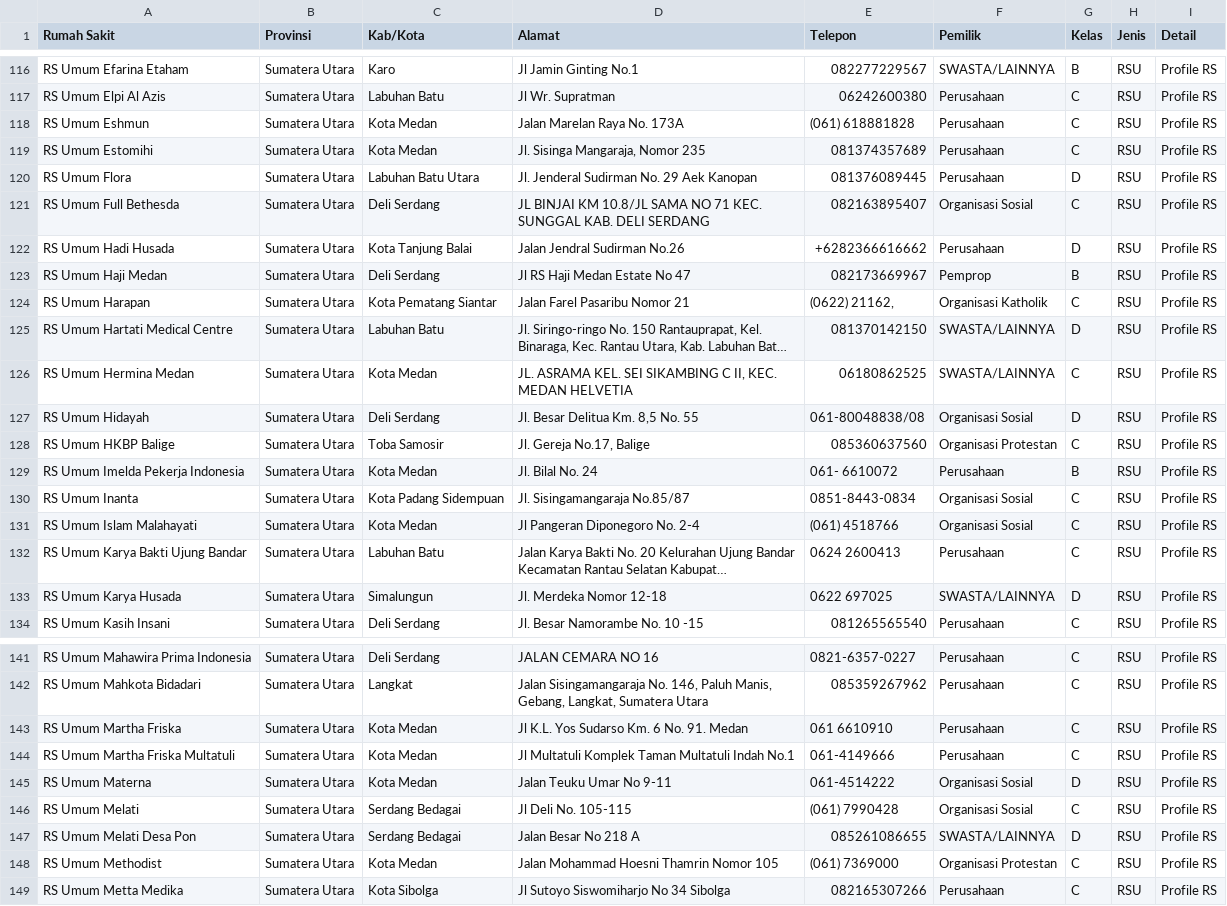
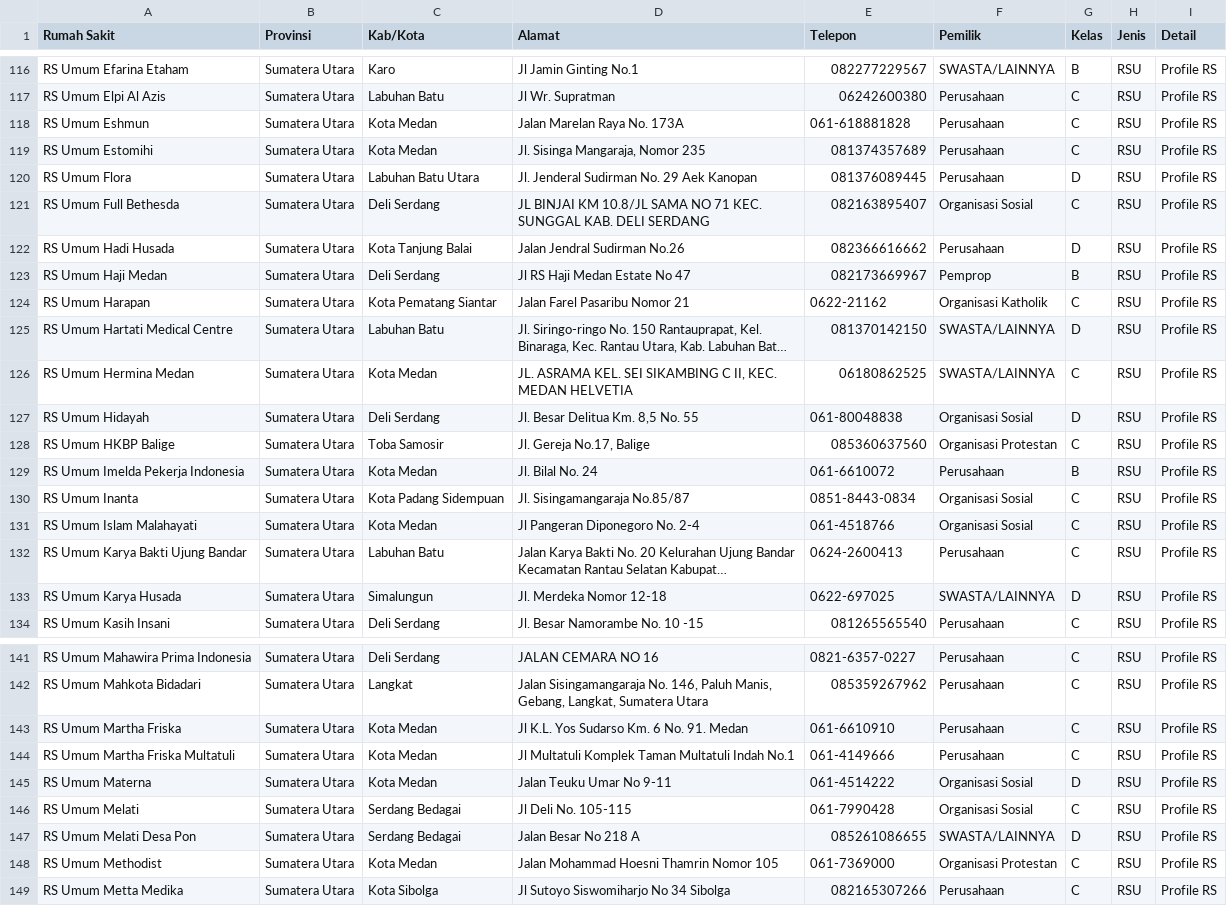
Before and after one commit to ryyzls/K7, a CSV file: data/rumah_sakit_sumut.csv, drawn as a sheet; only a part is shown, gaps mark what is left out; long unchanged cells end in …; the diff covers the shown part only; the diff names each change by its address in the sheet, - before the commit and + after, or states it on an @@ line.

```diff
--- a/data/rumah_sakit_sumut.csv
+++ b/data/rumah_sakit_sumut.csv
-E118 (Telepon): (061) 618881828
+E118 (Telepon): 061-618881828
-E122 (Telepon): +6282366616662
+E122 (Telepon): 082366616662
-E124 (Telepon): (0622) 21162,
+E124 (Telepon): 0622-21162
-E127 (Telepon): 061-80048838/08
+E127 (Telepon): 061-80048838
-E129 (Telepon): 061- 6610072
+E129 (Telepon): 061-6610072
-E131 (Telepon): (061) 4518766
+E131 (Telepon): 061-4518766
-E132 (Telepon): 0624 2600413
+E132 (Telepon): 0624-2600413
-E133 (Telepon): 0622 697025
+E133 (Telepon): 0622-697025
-E143 (Telepon): 061 6610910
+E143 (Telepon): 061-6610910
-E146 (Telepon): (061) 7990428
+E146 (Telepon): 061-7990428
-E148 (Telepon): (061) 7369000
+E148 (Telepon): 061-7369000
```
Also changed, not shown: 33 edited cells elsewhere in this file, backend/app/data/final_info_rs/kontak_dan_website_206.csv, data/enrichment/final_info_rs/kontak_dan_website_206.csv, 12 other files.
